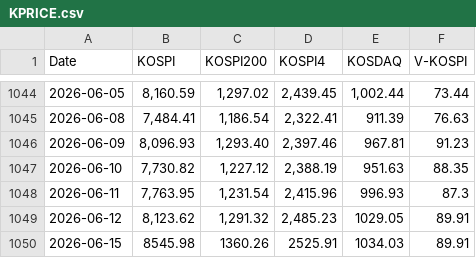
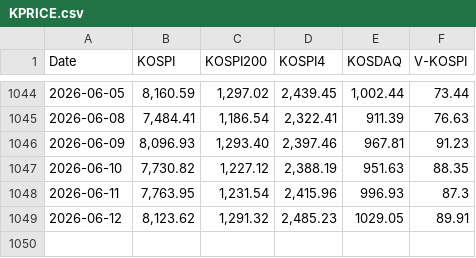
Before and after one commit to CatFoodEarner/AssetDashboard_R, a CSV file: KPRICE.csv, drawn as a sheet; only a part is shown, gaps mark what is left out.

Commit message:
Delete data entry for 2026-06-15
Removed a row of data for June 15, 2026.

```diff
--- a/KPRICE.csv
+++ b/KPRICE.csv
@@ -1049,2 +1049 @@ Date,KOSPI,KOSPI200,KOSPI4,KOSDAQ,V-KOSPI
 2026-06-12,"8,123.62","1,291.32","2,485.23",1029.05,89.91
-2026-06-15,8545.98,1360.26,2525.91,1034.03,89.91
```
